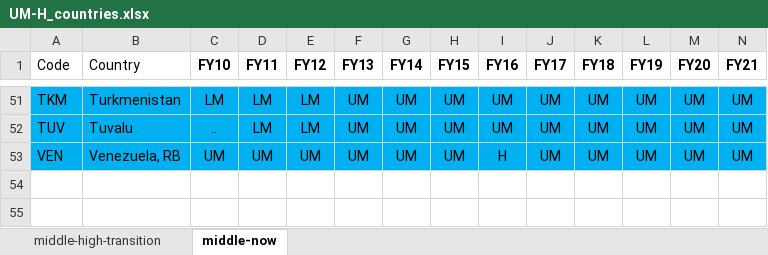
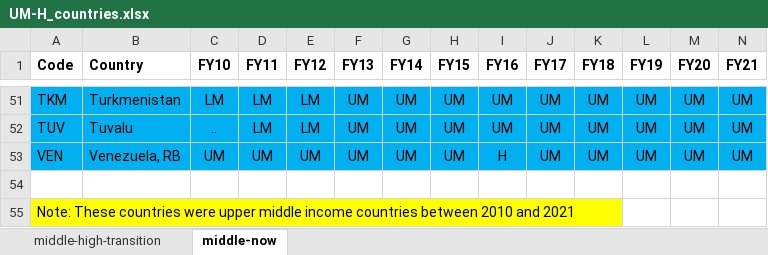
Before and after one commit to pyarasid/energy_research, an Excel workbook: UM-H_countries.xlsx, sheet middle-now, drawn as a sheet; only a part is shown, gaps mark what is left out; values as stored, in another font and other column widths than the file's, no borders; conditional formats not drawn; the diff names each change by its address in the sheet, - before the commit and + after, or states it on an @@ line.

```diff
--- a/UM-H_countries.xlsx (sheet middle-now)
+++ b/UM-H_countries.xlsx (sheet middle-now)
-A1:B1 bold: off
+A1:B1 bold: on
+row 54: (empty)
+row 55: Note: These countries were upper middle income countries between 2010 and 2021
```
Also changed, not shown: sheet middle-high-transition, P_Data_Extract_From_World_Development_Indicators (1).xlsx, 8 other files.
